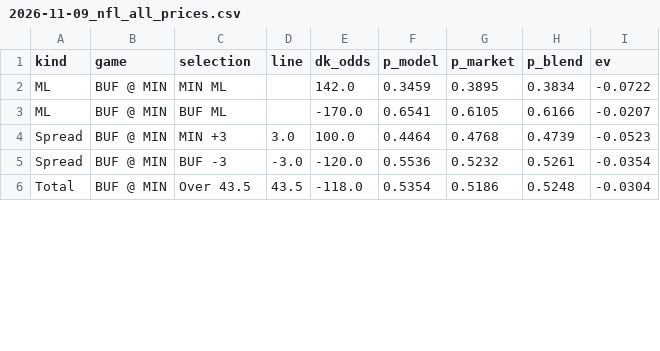
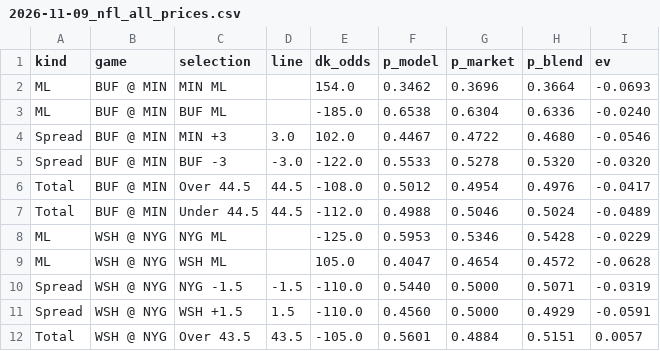
Before and after one commit to gmoneydakota/my-city, a CSV file: bets/reports/2026-11-09_nfl_all_prices.csv, drawn as a sheet; only a part is shown; the diff covers the shown part only.

```diff
--- a/bets/reports/2026-11-09_nfl_all_prices.csv
+++ b/bets/reports/2026-11-09_nfl_all_prices.csv
@@ -1,6 +1,12 @@
 kind,game,selection,line,dk_odds,p_model,p_market,p_blend,ev
-ML,BUF @ MIN,MIN ML,,142.0,0.3459,0.3895,0.3834,-0.0722
-ML,BUF @ MIN,BUF ML,,-170.0,0.6541,0.6105,0.6166,-0.0207
-Spread,BUF @ MIN,MIN +3,3.0,100.0,0.4464,0.4768,0.4739,-0.0523
-Spread,BUF @ MIN,BUF -3,-3.0,-120.0,0.5536,0.5232,0.5261,-0.0354
-Total,BUF @ MIN,Over 43.5,43.5,-118.0,0.5354,0.5186,0.5248,-0.0304
+ML,BUF @ MIN,MIN ML,,154.0,0.3462,0.3696,0.3664,-0.0693
+ML,BUF @ MIN,BUF ML,,-185.0,0.6538,0.6304,0.6336,-0.0240
+Spread,BUF @ MIN,MIN +3,3.0,102.0,0.4467,0.4722,0.4680,-0.0546
+Spread,BUF @ MIN,BUF -3,-3.0,-122.0,0.5533,0.5278,0.5320,-0.0320
+Total,BUF @ MIN,Over 44.5,44.5,-108.0,0.5012,0.4954,0.4976,-0.0417
+Total,BUF @ MIN,Under 44.5,44.5,-112.0,0.4988,0.5046,0.5024,-0.0489
+ML,WSH @ NYG,NYG ML,,-125.0,0.5953,0.5346,0.5428,-0.0229
+ML,WSH @ NYG,WSH ML,,105.0,0.4047,0.4654,0.4572,-0.0628
+Spread,WSH @ NYG,NYG -1.5,-1.5,-110.0,0.5440,0.5000,0.5071,-0.0319
+Spread,WSH @ NYG,WSH +1.5,1.5,-110.0,0.4560,0.5000,0.4929,-0.0591
+Total,WSH @ NYG,Over 43.5,43.5,-105.0,0.5601,0.4884,0.5151,0.0057
```
Also changed, not shown: 49 edited cells elsewhere in this file, bets/history/picks.csv, bets/reports/2026-11-09_nba_all_prices.csv, 13 other files.
